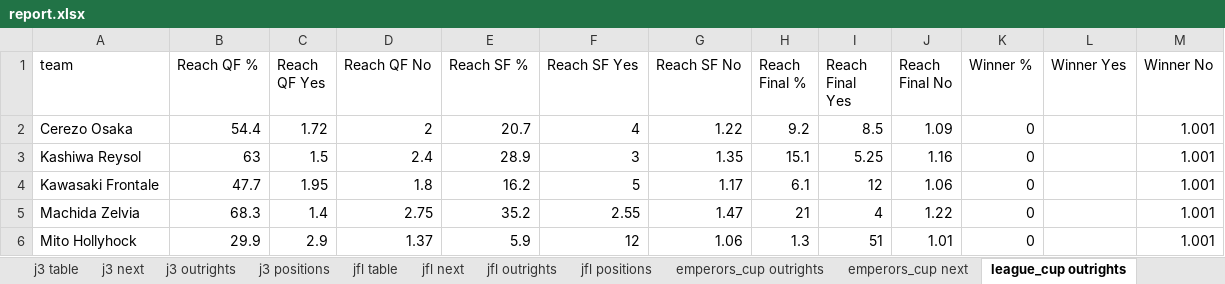
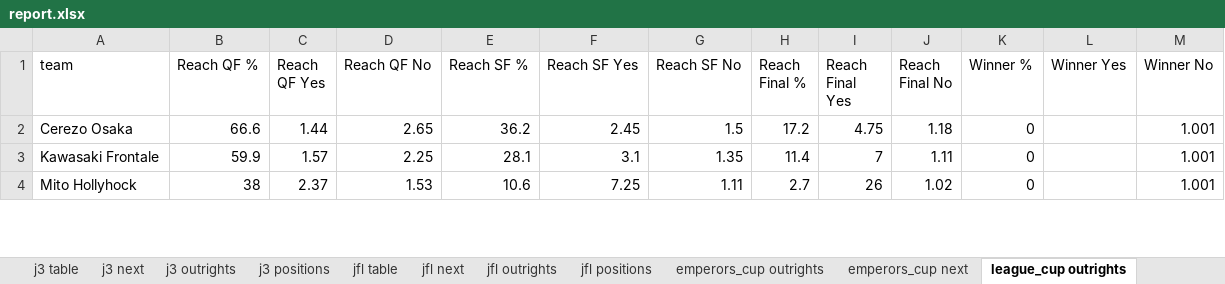
Before and after one commit to mpournouzi/soccer-model-jpn, an Excel workbook: output/japan/report.xlsx, sheet league_cup outrights, drawn as a sheet; only a part is shown; values as stored, in another font and other column widths than the file's, no borders; removed rows and columns are numbered as before the commit, all else as after; the diff covers the shown part only; the diff names each change by its address in the sheet, - before the commit and + after, or states it on an @@ line.

```diff
--- a/output/japan/report.xlsx (sheet league_cup outrights)
+++ b/output/japan/report.xlsx (sheet league_cup outrights)
-B2 (Reach QF %): 54.4
+B2 (Reach QF %): 66.6
-C2 (Reach QF Yes): 1.72
+C2 (Reach QF Yes): 1.44
-D2 (Reach QF No): 2
+D2 (Reach QF No): 2.65
-E2 (Reach SF %): 20.7
+E2 (Reach SF %): 36.2
-F2 (Reach SF Yes): 4
+F2 (Reach SF Yes): 2.45
-G2 (Reach SF No): 1.22
+G2 (Reach SF No): 1.5
-H2 (Reach Final %): 9.2
+H2 (Reach Final %): 17.2
-I2 (Reach Final Yes): 8.5
+I2 (Reach Final Yes): 4.75
-J2 (Reach Final No): 1.09
+J2 (Reach Final No): 1.18
-row 3: Kashiwa Reysol | 63 | 1.5 | 2.4 | 28.9 | 3 | 1.35 | 15.1 | 5.25 | 1.16 | 0 |  | 1.001
-B3 (Reach QF %): 47.7
+B3 (Reach QF %): 59.9
-C3 (Reach QF Yes): 1.95
+C3 (Reach QF Yes): 1.57
-D3 (Reach QF No): 1.8
+D3 (Reach QF No): 2.25
-E3 (Reach SF %): 16.2
+E3 (Reach SF %): 28.1
-F3 (Reach SF Yes): 5
+F3 (Reach SF Yes): 3.1
-G3 (Reach SF No): 1.17
+G3 (Reach SF No): 1.35
-H3 (Reach Final %): 6.1
+H3 (Reach Final %): 11.4
-I3 (Reach Final Yes): 12
+I3 (Reach Final Yes): 7
-J3 (Reach Final No): 1.06
+J3 (Reach Final No): 1.11
-row 5: Machida Zelvia | 68.3 | 1.4 | 2.75 | 35.2 | 2.55 | 1.47 | 21 | 4 | 1.22 | 0 |  | 1.001
-B4 (Reach QF %): 29.9
+B4 (Reach QF %): 38
-C4 (Reach QF Yes): 2.9
+C4 (Reach QF Yes): 2.37
-D4 (Reach QF No): 1.37
+D4 (Reach QF No): 1.53
-E4 (Reach SF %): 5.9
+E4 (Reach SF %): 10.6
-F4 (Reach SF Yes): 12
+F4 (Reach SF Yes): 7.25
-G4 (Reach SF No): 1.06
+G4 (Reach SF No): 1.11
-H4 (Reach Final %): 1.3
+H4 (Reach Final %): 2.7
-I4 (Reach Final Yes): 51
+I4 (Reach Final Yes): 26
-J4 (Reach Final No): 1.01
+J4 (Reach Final No): 1.02
```
Also changed, not shown: 45 edited cells elsewhere in this sheet, other sheet tabs, 3 other files.
